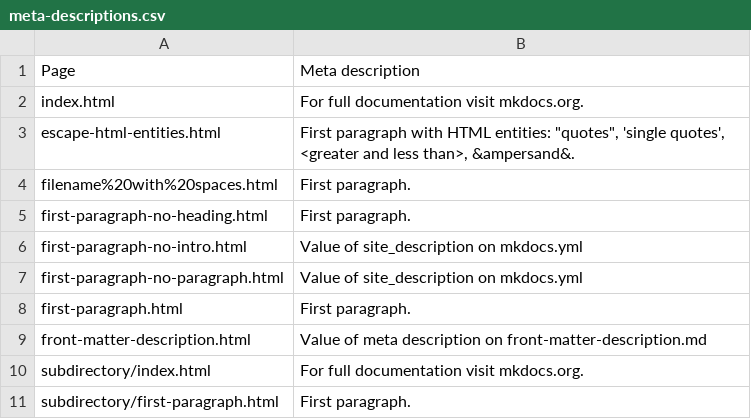
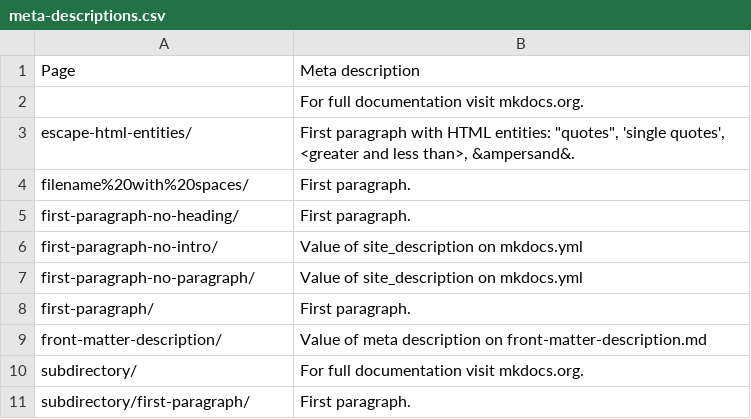
Before and after one commit to prcr/mkdocs-meta-descriptions-plugin, a CSV file: meta-descriptions.csv, drawn as a sheet.

```diff
--- a/meta-descriptions.csv
+++ b/meta-descriptions.csv
@@ -1,11 +1,11 @@
 Page,Meta description
-index.html,For full documentation visit mkdocs.org.
-escape-html-entities.html,"First paragraph with HTML entities: ""quotes"", 'single quotes', <greater and less than>, &ampersand&."
-filename%20with%20spaces.html,First paragraph.
-first-paragraph-no-heading.html,First paragraph.
-first-paragraph-no-intro.html,Value of site_description on mkdocs.yml
-first-paragraph-no-paragraph.html,Value of site_description on mkdocs.yml
-first-paragraph.html,First paragraph.
-front-matter-description.html,Value of meta description on front-matter-description.md
-subdirectory/index.html,For full documentation visit mkdocs.org.
-subdirectory/first-paragraph.html,First paragraph.
+,For full documentation visit mkdocs.org.
+escape-html-entities/,"First paragraph with HTML entities: ""quotes"", 'single quotes', <greater and less than>, &ampersand&."
+filename%20with%20spaces/,First paragraph.
+first-paragraph-no-heading/,First paragraph.
+first-paragraph-no-intro/,Value of site_description on mkdocs.yml
+first-paragraph-no-paragraph/,Value of site_description on mkdocs.yml
+first-paragraph/,First paragraph.
+front-matter-description/,Value of meta description on front-matter-description.md
+subdirectory/,For full documentation visit mkdocs.org.
+subdirectory/first-paragraph/,First paragraph.
```
Also changed, not shown: 18 other files.
